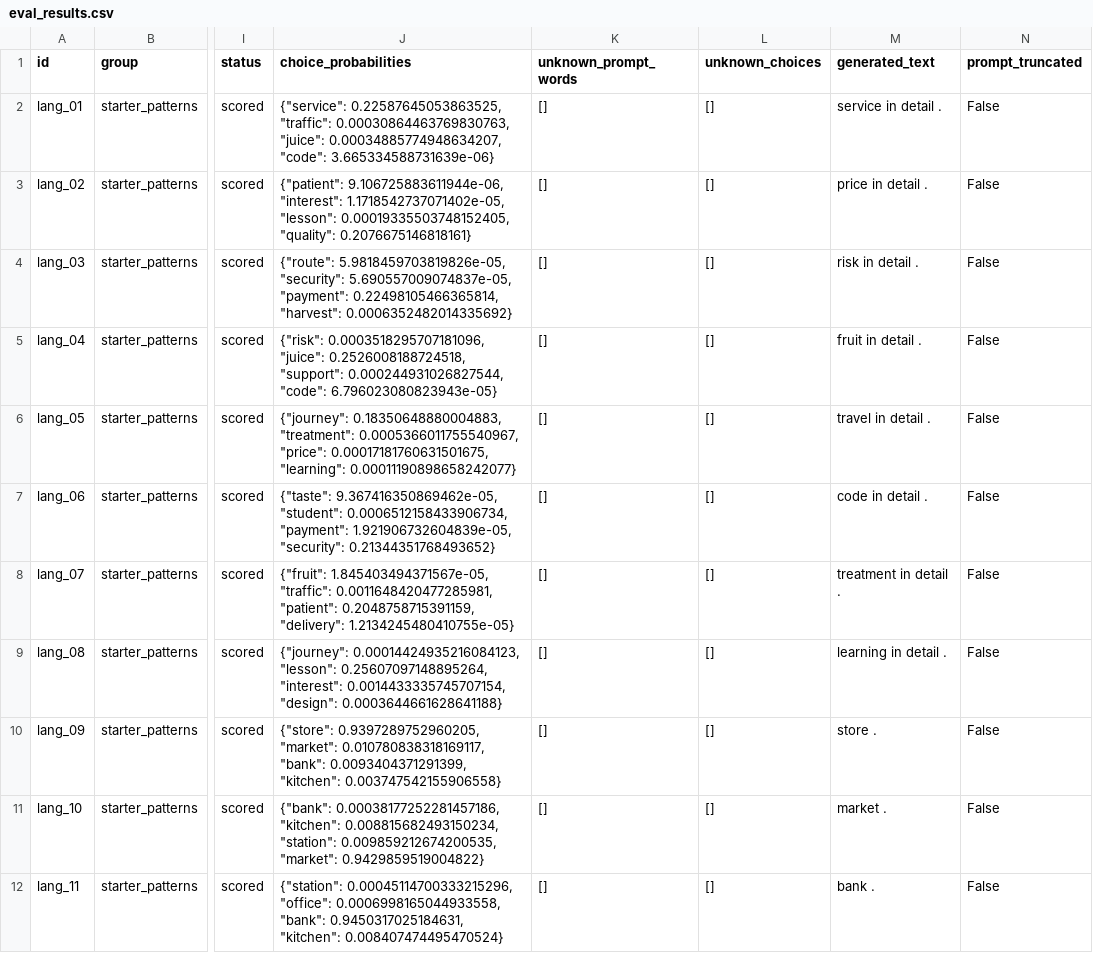
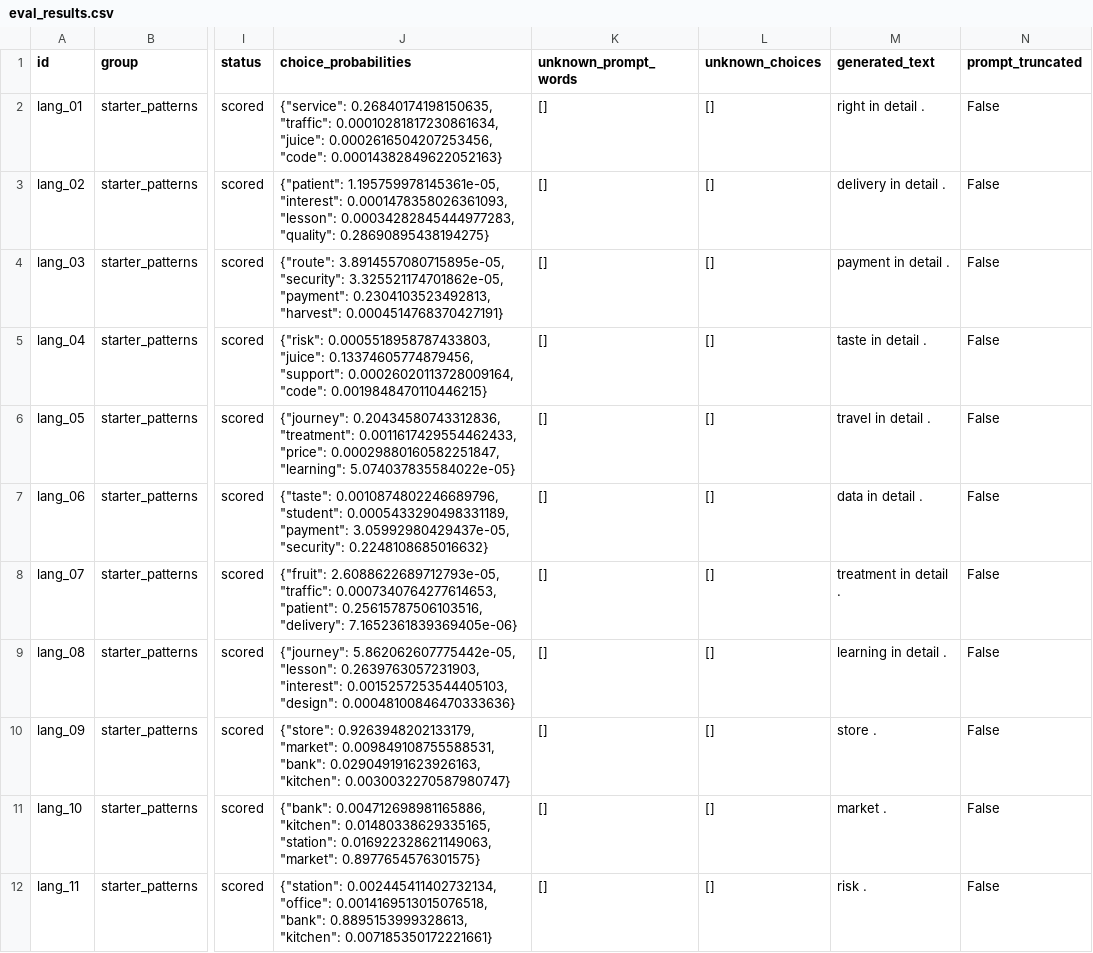
Before and after one commit to kmatuska98/custom-llm, a CSV file: llm_runs/expanded_run/language_evals/final/eval_results.csv, drawn as a sheet; only a part is shown, gaps mark what is left out; the diff covers the shown part only; the diff names each change by its address in the sheet, - before the commit and + after, or states it on an @@ line.

```diff
--- a/llm_runs/expanded_run/language_evals/final/eval_results.csv
+++ b/llm_runs/expanded_run/language_evals/final/eval_results.csv
-J2 (choice_probabilities): {"service": 0.22587645053863525, "traffic": 0.00030864463769830763, "juice": 0.00034885774948634207, "code": 3.665334588731639e-06}
+J2 (choice_probabilities): {"service": 0.26840174198150635, "traffic": 0.00010281817230861634, "juice": 0.0002616504207253456, "code": 0.00014382849622052163}
-M2 (generated_text): service in detail .
+M2 (generated_text): right in detail .
-J3 (choice_probabilities): {"patient": 9.106725883611944e-06, "interest": 1.1718542737071402e-05, "lesson": 0.00019335503748152405, "quality": 0.2076675146818161}
+J3 (choice_probabilities): {"patient": 1.195759978145361e-05, "interest": 0.0001478358026361093, "lesson": 0.00034282845444977283, "quality": 0.28690895438194275}
-M3 (generated_text): price in detail .
+M3 (generated_text): delivery in detail .
-J4 (choice_probabilities): {"route": 5.9818459703819826e-05, "security": 5.690557009074837e-05, "payment": 0.22498105466365814, "harvest": 0.0006352482014335692}
+J4 (choice_probabilities): {"route": 3.8914557080715895e-05, "security": 3.325521174701862e-05, "payment": 0.2304103523492813, "harvest": 0.0004514768370427191}
-M4 (generated_text): risk in detail .
+M4 (generated_text): payment in detail .
-J5 (choice_probabilities): {"risk": 0.0003518295707181096, "juice": 0.2526008188724518, "support": 0.000244931026827544, "code": 6.796023080823943e-05}
+J5 (choice_probabilities): {"risk": 0.0005518958787433803, "juice": 0.13374605774879456, "support": 0.00026020113728009164, "code": 0.0019848470110446215}
-M5 (generated_text): fruit in detail .
+M5 (generated_text): taste in detail .
-J6 (choice_probabilities): {"journey": 0.18350648880004883, "treatment": 0.0005366011755540967, "price": 0.00017181760631501675, "learning": 0.00011190898658242077}
+J6 (choice_probabilities): {"journey": 0.20434580743312836, "treatment": 0.0011617429554462433, "price": 0.00029880160582251847, "learning": 5.074037835584022e-05}
-J7 (choice_probabilities): {"taste": 9.367416350869462e-05, "student": 0.0006512158433906734, "payment": 1.921906732604839e-05, "security": 0.21344351768493652}
+J7 (choice_probabilities): {"taste": 0.0010874802246689796, "student": 0.0005433290498331189, "payment": 3.05992980429437e-05, "security": 0.2248108685016632}
-M7 (generated_text): code in detail .
+M7 (generated_text): data in detail .
-J8 (choice_probabilities): {"fruit": 1.845403494371567e-05, "traffic": 0.0011648420477285981, "patient": 0.2048758715391159, "delivery": 1.2134245480410755e-05}
+J8 (choice_probabilities): {"fruit": 2.6088622689712793e-05, "traffic": 0.0007340764277614653, "patient": 0.25615787506103516, "delivery": 7.1652361839369405e-06}
-J9 (choice_probabilities): {"journey": 0.00014424935216084123, "lesson": 0.25607097148895264, "interest": 0.0014433335745707154, "design": 0.0003644661628641188}
+J9 (choice_probabilities): {"journey": 5.862062607775442e-05, "lesson": 0.2639763057231903, "interest": 0.0015257253544405103, "design": 0.00048100846470333636}
-J10 (choice_probabilities): {"store": 0.9397289752960205, "market": 0.010780838318169117, "bank": 0.0093404371291399, "kitchen": 0.003747542155906558}
+J10 (choice_probabilities): {"store": 0.9263948202133179, "market": 0.009849108755588531, "bank": 0.029049191623926163, "kitchen": 0.0030032270587980747}
-J11 (choice_probabilities): {"bank": 0.00038177252281457186, "kitchen": 0.008815682493150234, "station": 0.009859212674200535, "market": 0.9429859519004822}
+J11 (choice_probabilities): {"bank": 0.004712698981165886, "kitchen": 0.01480338629335165, "station": 0.016922328621149063, "market": 0.8977654576301575}
-J12 (choice_probabilities): {"station": 0.00045114700333215296, "office": 0.0006998165044933558, "bank": 0.9450317025184631, "kitchen": 0.008407474495470524}
+J12 (choice_probabilities): {"station": 0.002445411402732134, "office": 0.0014169513015076518, "bank": 0.8895153999328613, "kitchen": 0.007185350172221661}
-M12 (generated_text): bank .
+M12 (generated_text): risk .
```
Also changed, not shown: 81 edited cells elsewhere in this file, llm_runs/expanded_run/language_evals/untrained/eval_results.csv, 25 other files.
